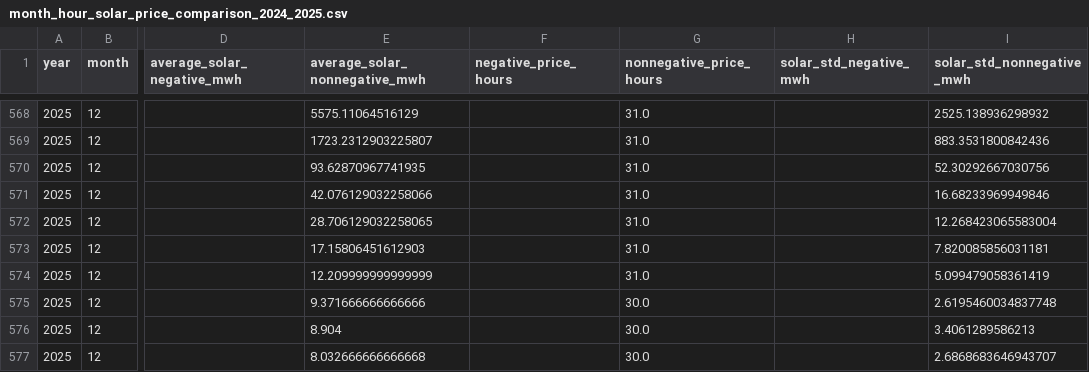
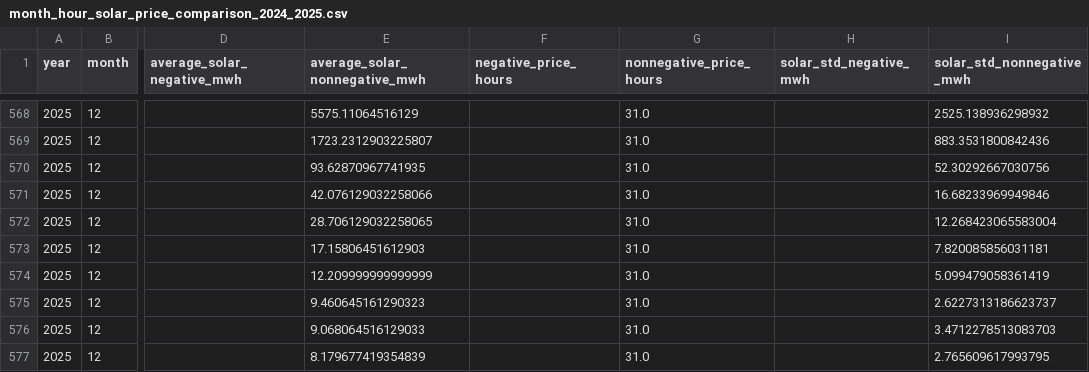
Before and after one commit to aliakbarda/GridSignal, a CSV file: docs/month_hour_solar_price_comparison_2024_2025.csv, drawn as a sheet; only a part is shown, gaps mark what is left out; the diff names each change by its address in the sheet, - before the commit and + after, or states it on an @@ line.

```diff
--- a/docs/month_hour_solar_price_comparison_2024_2025.csv
+++ b/docs/month_hour_solar_price_comparison_2024_2025.csv
-E575 (average_solar_nonnegative_mwh): 9.371666666666666
+E575 (average_solar_nonnegative_mwh): 9.460645161290323
-G575:G577 (nonnegative_price_hours): 30.0
+G575:G577 (nonnegative_price_hours): 31.0
-I575 (solar_std_nonnegative_mwh): 2.6195460034837748
+I575 (solar_std_nonnegative_mwh): 2.6227313186623737
-E576 (average_solar_nonnegative_mwh): 8.904
+E576 (average_solar_nonnegative_mwh): 9.068064516129033
-I576 (solar_std_nonnegative_mwh): 3.4061289586213
+I576 (solar_std_nonnegative_mwh): 3.4712278513083703
-E577 (average_solar_nonnegative_mwh): 8.032666666666668
+E577 (average_solar_nonnegative_mwh): 8.179677419354839
-I577 (solar_std_nonnegative_mwh): 2.6868683646943707
+I577 (solar_std_nonnegative_mwh): 2.765609617993795
```
Also changed, not shown: docs/hourly_negative_price_frequency_2024_2025.csv, docs/hourly_renewables_by_price_category_2024_2025.csv, 18 other files.
